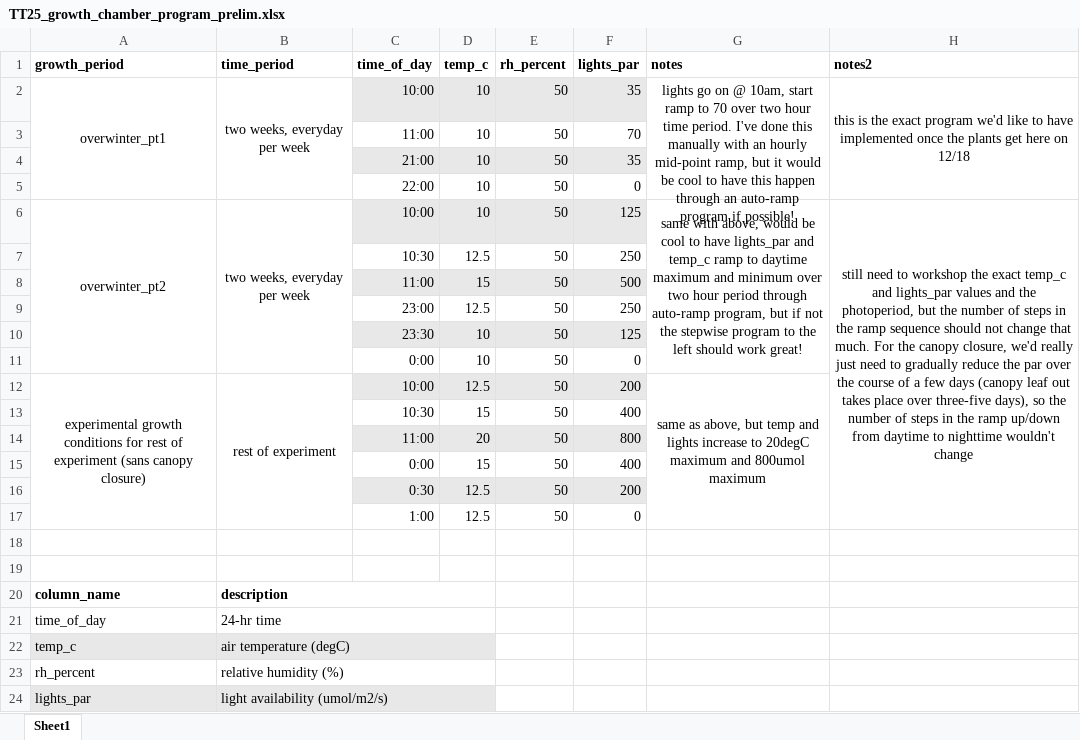
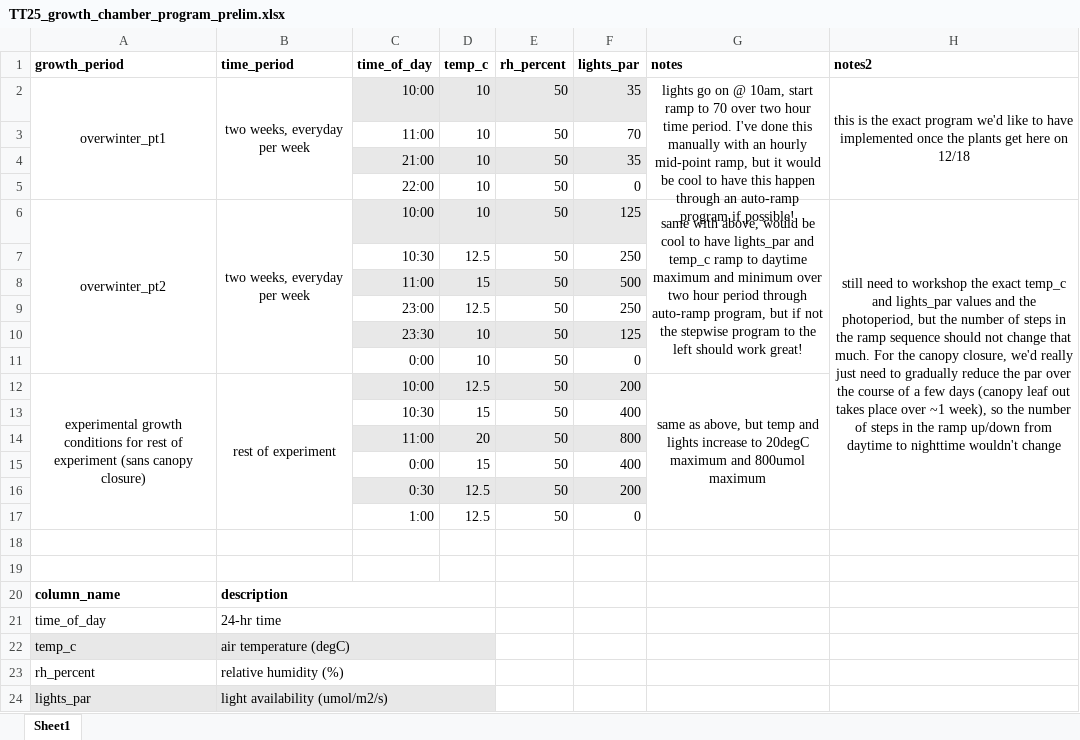
Before and after one commit to eaperkowski/2025_TT_psf, an Excel workbook: growth_chamber_progs/TT25_growth_chamber_program_prelim.xlsx, sheet Sheet1, drawn as a sheet; values as stored, in another font and other column widths than the file's, no borders; the diff names each change by its address in the sheet, - before the commit and + after, or states it on an @@ line.

```diff
--- a/growth_chamber_progs/TT25_growth_chamber_program_prelim.xlsx (sheet Sheet1)
+++ b/growth_chamber_progs/TT25_growth_chamber_program_prelim.xlsx (sheet Sheet1)
-H6 (notes2): …place over three-five days), so the…
+H6 (notes2): …place over ~1 week), so the…
```
Also changed, not shown: 52 other files.
